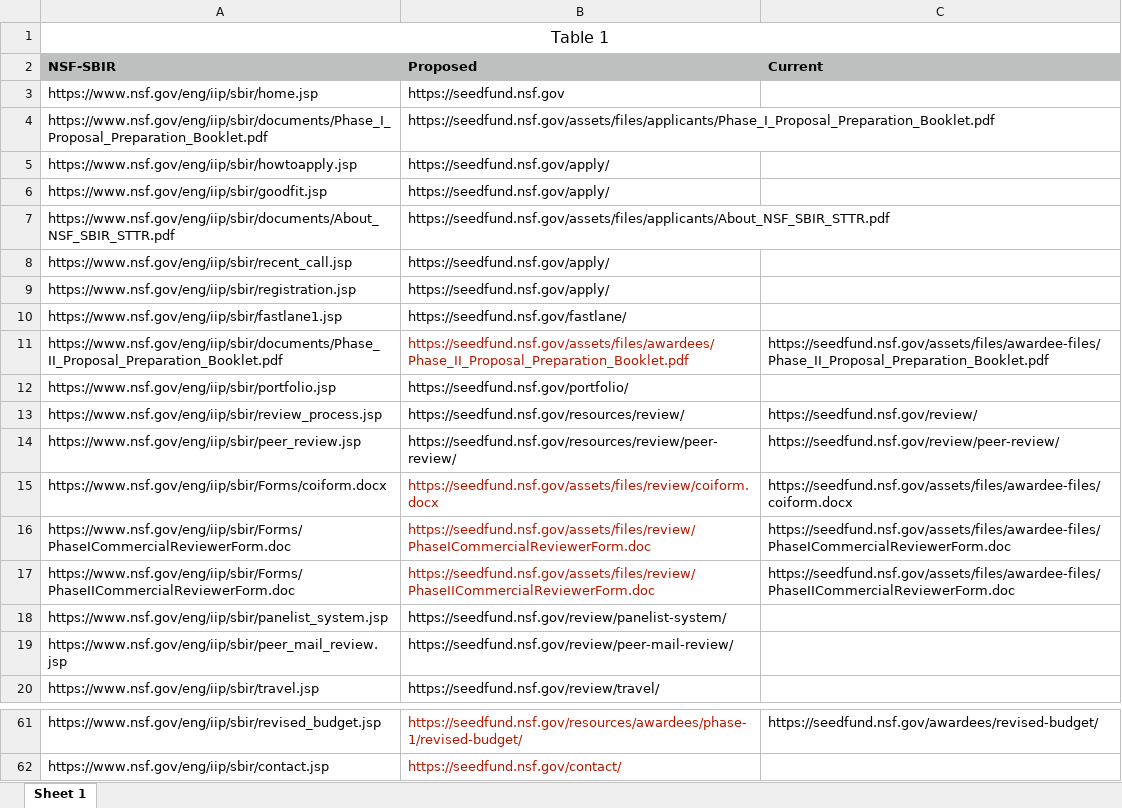
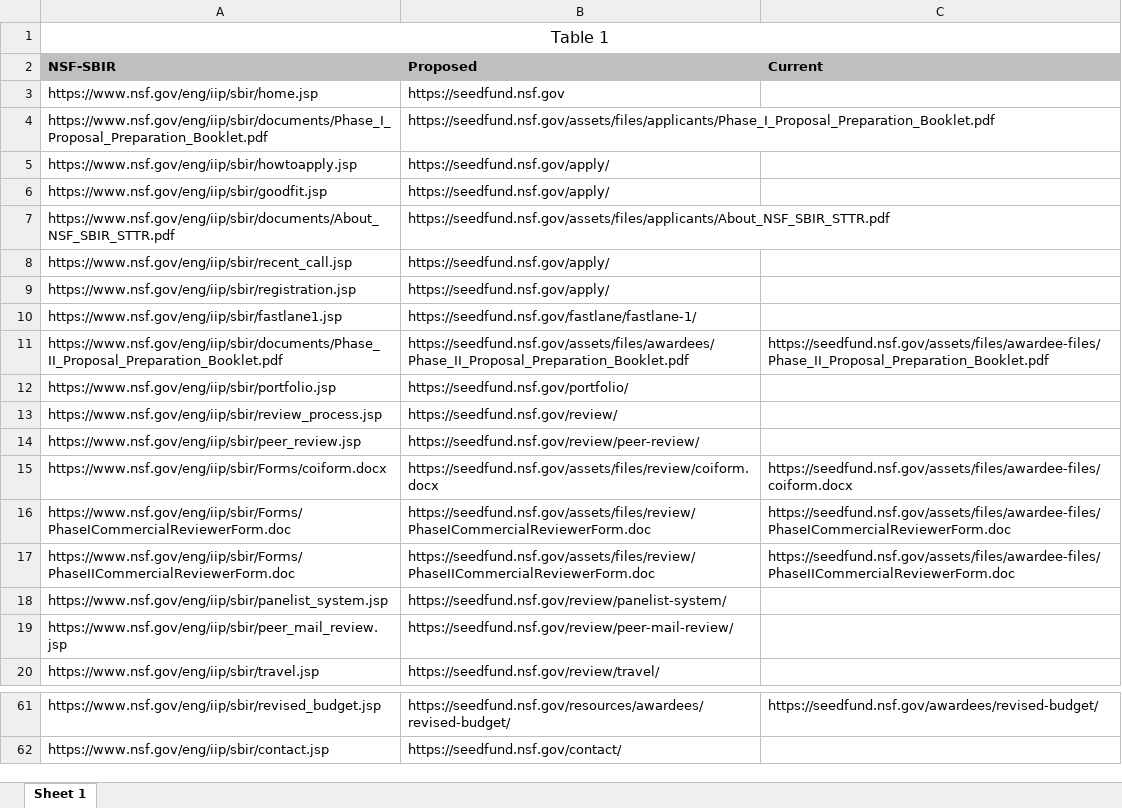
Before and after one commit to revoltpuppy/nsf-sbir, an Excel workbook: assets/files/redirect.xlsx, sheet Sheet 1, drawn as a sheet; only a part is shown, gaps mark what is left out; values as stored, in another font and other column widths than the file's, no borders; the diff covers the shown part only; the diff names each change by its address in the sheet, - before the commit and + after, or states it on an @@ line.

```diff
--- a/assets/files/redirect.xlsx (sheet Sheet 1)
+++ b/assets/files/redirect.xlsx (sheet Sheet 1)
-B10 (Proposed): https://seedfund.nsf.gov/fastlane/
+B10 (Proposed): https://seedfund.nsf.gov/fastlane/fastlane-1/
-B11 text colour: #B41700
+B11 text colour: black
-B13 (Proposed): https://seedfund.nsf.gov/resources/review/
+B13 (Proposed): https://seedfund.nsf.gov/review/
-C13 (Current): https://seedfund.nsf.gov/review/
+C13 (Current): (empty)
-B14 (Proposed): https://seedfund.nsf.gov/resources/review/peer-review/
+B14 (Proposed): https://seedfund.nsf.gov/review/peer-review/
-C14 (Current): https://seedfund.nsf.gov/review/peer-review/
+C14 (Current): (empty)
-B15:B17 text colour: #B41700
+B15:B17 text colour: black
-B61:B62 text colour: #B41700
+B61:B62 text colour: black
-B61 (Proposed): https://seedfund.nsf.gov/resources/awardees/phase-1/revised-budget/
+B61 (Proposed): https://seedfund.nsf.gov/resources/awardees/revised-budget/
```
Also changed, not shown: 15 edited cells and cell formats elsewhere in this sheet.
